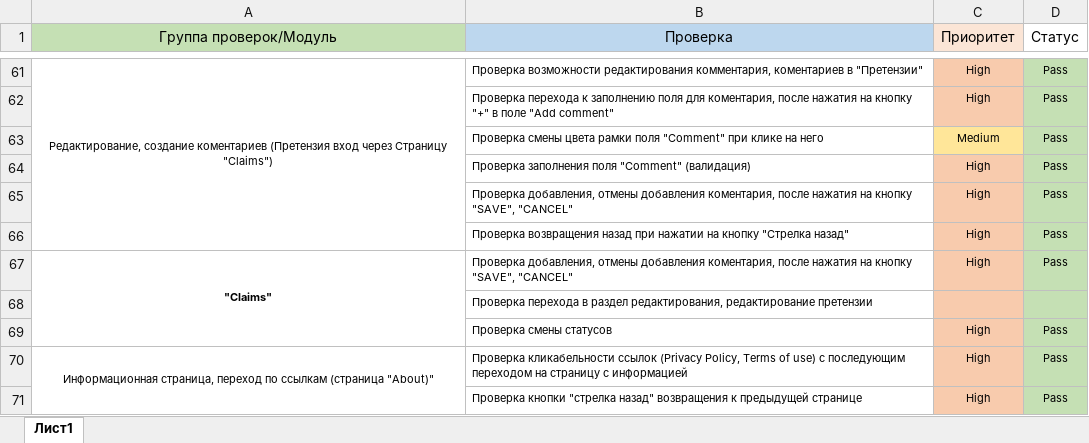
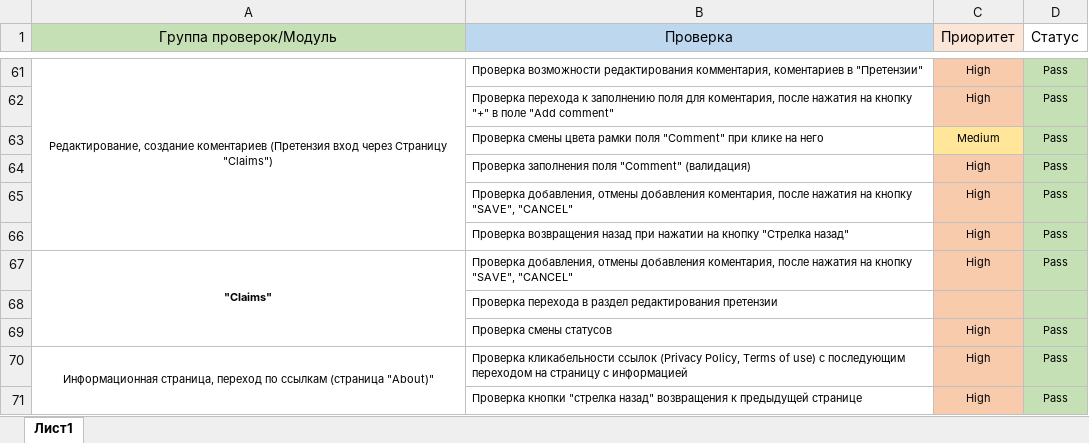
Before and after one commit to ivan3035789/Diplom, an Excel workbook: Check.xlsx, sheet Лист1, drawn as a sheet; only a part is shown, gaps mark what is left out; values as stored, in another font and other column widths than the file's, no borders; the diff names each change by its address in the sheet, - before the commit and + after, or states it on an @@ line.

```diff
--- a/Check.xlsx (sheet Лист1)
+++ b/Check.xlsx (sheet Лист1)
-B68 (Проверка): …в раздел редактирования, редактирование претензии
+B68 (Проверка): …в раздел редактирования претензии
```
Also changed, not shown: 2 other files.
